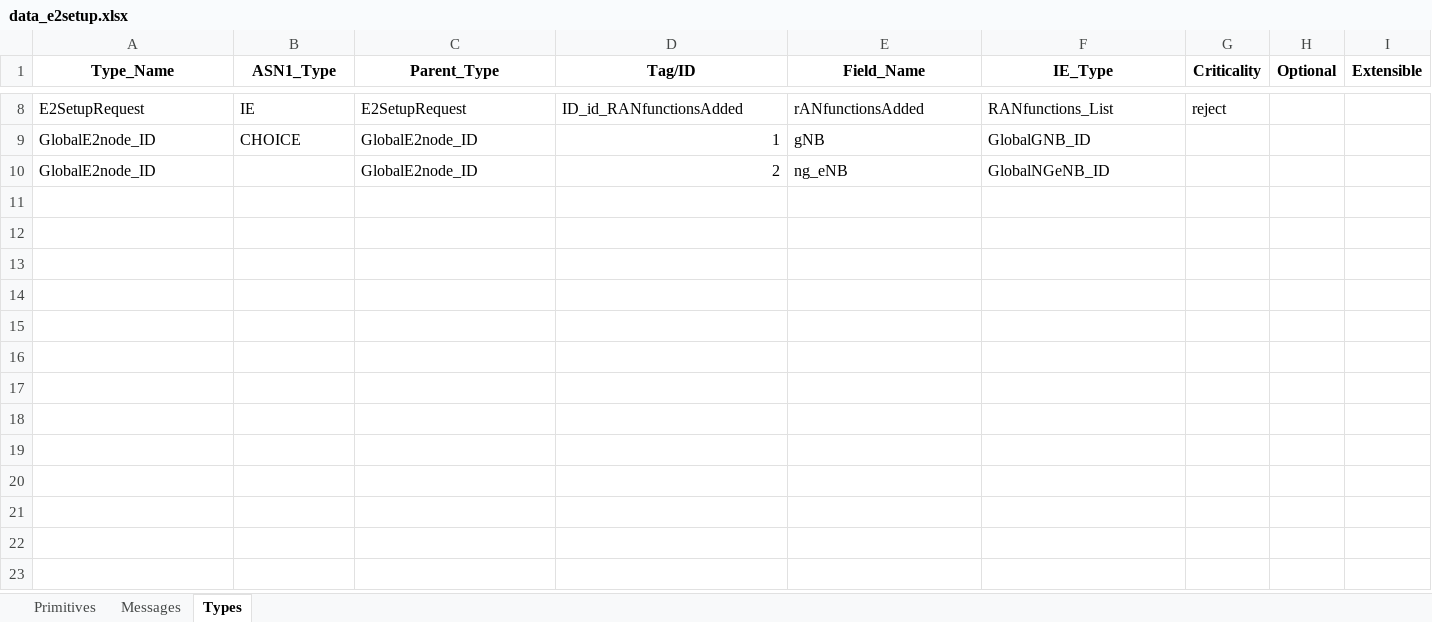
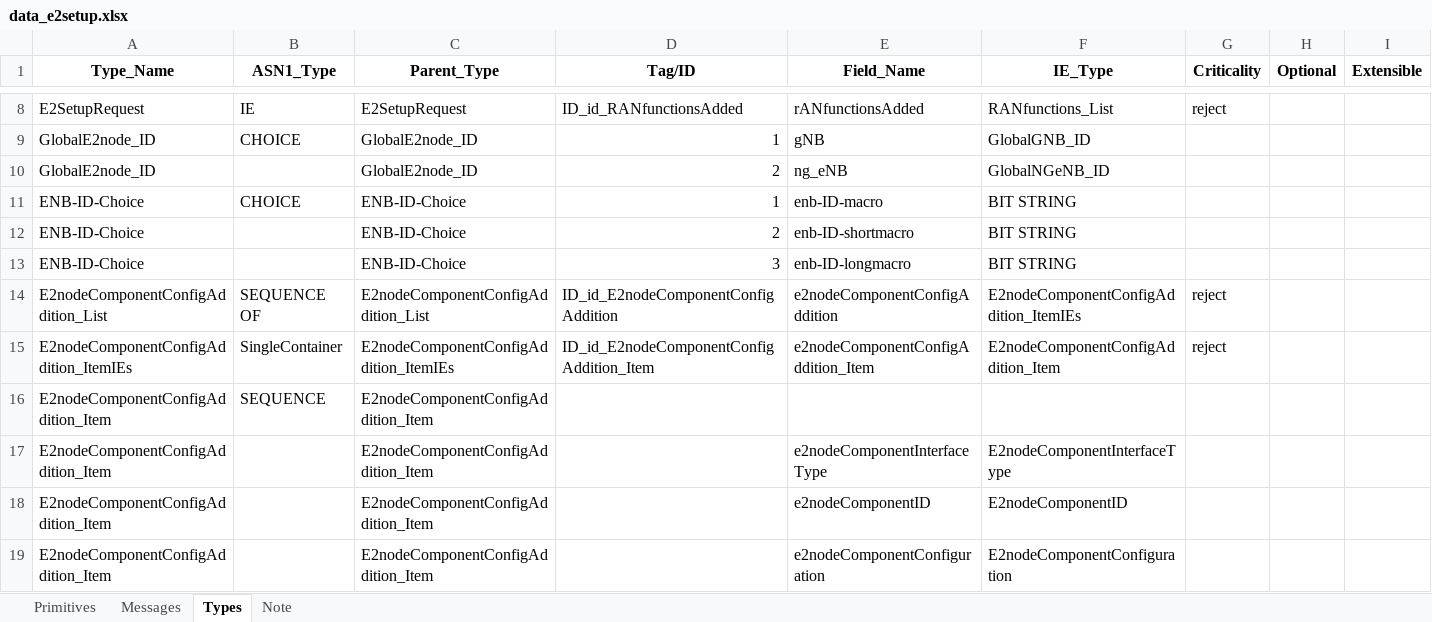
Before and after one commit to nguyenmanhdung183/ASN1-TOOL, an Excel workbook: data_e2setup.xlsx, sheet Types, drawn as a sheet; only a part is shown, gaps mark what is left out; values as stored, in another font and other column widths than the file's, no borders; the diff names each change by its address in the sheet, - before the commit and + after, or states it on an @@ line.

```diff
--- a/data_e2setup.xlsx (sheet Types)
+++ b/data_e2setup.xlsx (sheet Types)
+sheet tab: Note
+row 11: ENB-ID-Choice | CHOICE | ENB-ID-Choice | 1 | enb-ID-macro | BIT STRING
+row 12: ENB-ID-Choice |  | ENB-ID-Choice | 2 | enb-ID-shortmacro | BIT STRING
+row 13: ENB-ID-Choice |  | ENB-ID-Choice | 3 | enb-ID-longmacro | BIT STRING
+row 14: E2nodeComponentConfigAddition_List | SEQUENCE OF | E2nodeComponentConfigAddition_List | ID_id_E2nodeComponentConfigAddition | e2nodeComponentConfigAddition | E2nodeComponentConfigAddition_ItemIEs | reject
+row 15: E2nodeComponentConfigAddition_ItemIEs | SingleContainer | E2nodeComponentConfigAddition_ItemIEs | ID_id_E2nodeComponentConfigAddition_Item | e2nodeComponentConfigAddition_Item | E2nodeComponentConfigAddition_Item | reject
+row 16: E2nodeComponentConfigAddition_Item | SEQUENCE | E2nodeComponentConfigAddition_Item
+row 17: E2nodeComponentConfigAddition_Item |  | E2nodeComponentConfigAddition_Item |  | e2nodeComponentInterfaceType | E2nodeComponentInterfaceType
+row 18: E2nodeComponentConfigAddition_Item |  | E2nodeComponentConfigAddition_Item |  | e2nodeComponentID | E2nodeComponentID
+row 19: E2nodeComponentConfigAddition_Item |  | E2nodeComponentConfigAddition_Item |  | e2nodeComponentConfiguration | E2nodeComponentConfiguration
```
Also changed, not shown: 34 other files.
